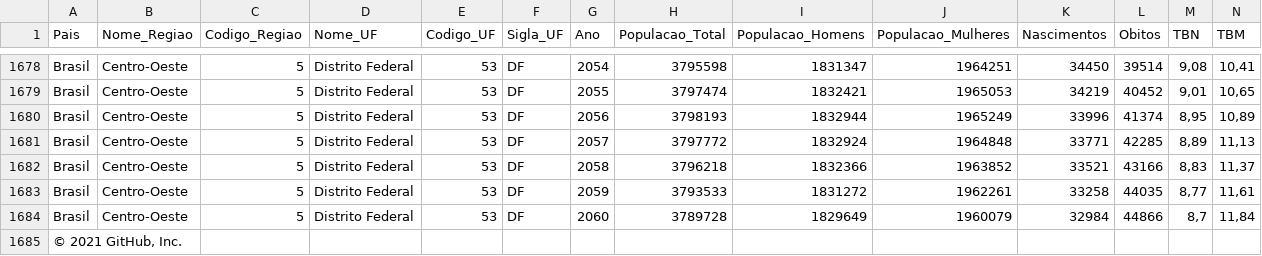
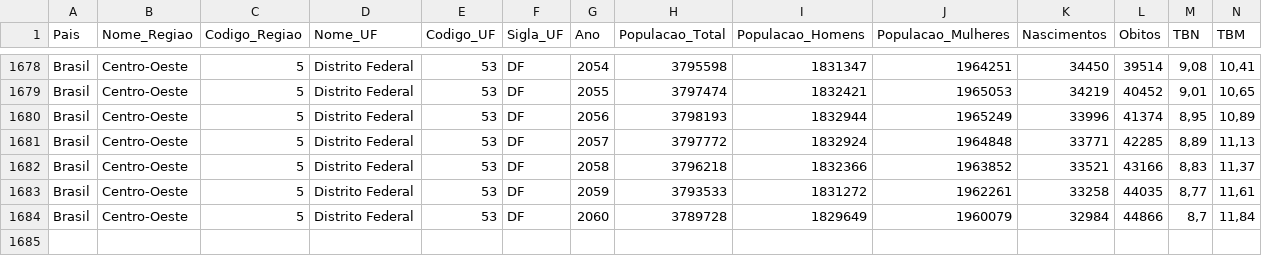
Before and after one commit to jonates/opendata, a CSV file: projecao_IBGE_2018/projecao_IBGE_2018_atualizada06042020_semponto.csv, drawn as a sheet; only a part is shown, gaps mark what is left out; rows hold the shown columns only; the diff names each change by its address in the sheet, - before the commit and + after, or states it on an @@ line.

Commit message:
Add files via upload

```diff
--- a/projecao_IBGE_2018/projecao_IBGE_2018_atualizada06042020_semponto.csv
+++ b/projecao_IBGE_2018/projecao_IBGE_2018_atualizada06042020_semponto.csv
-row 1685: © 2021 GitHub, Inc.
```
